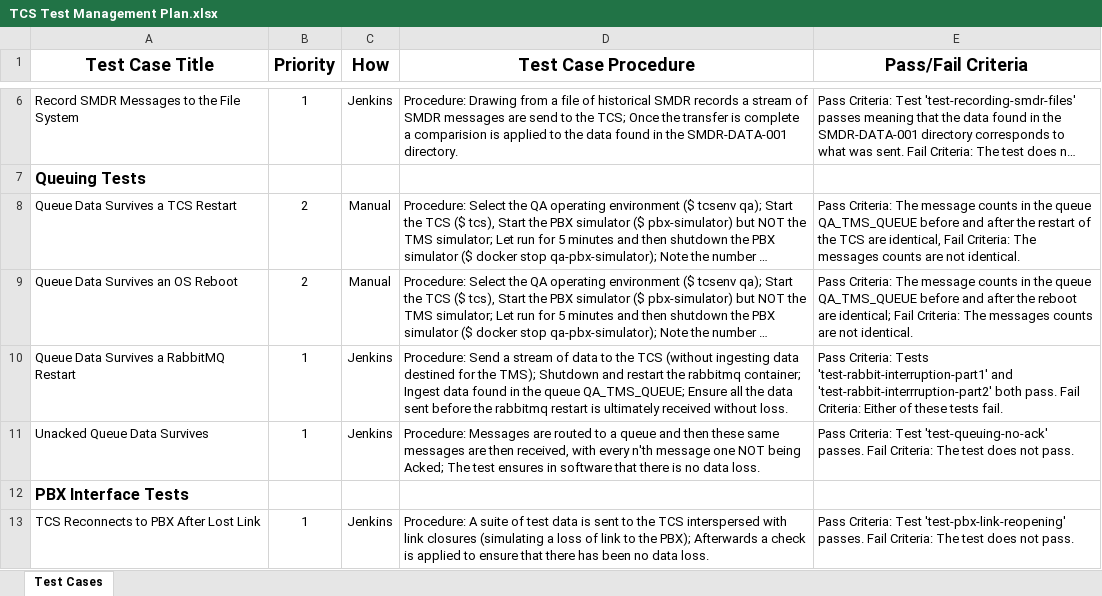
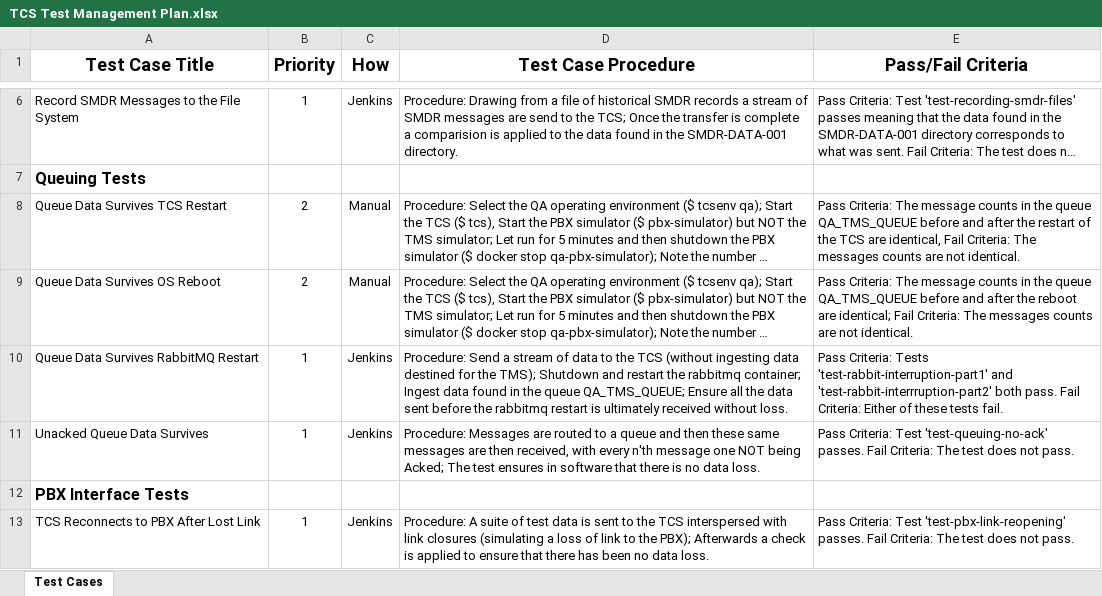
Before and after one commit to ccbcadmin/telephony-capture-service, an Excel workbook: docs/TCS Test Management Plan.xlsx, sheet Test Cases, drawn as a sheet; only a part is shown, gaps mark what is left out; long unchanged cells end in …; values as stored, in another font and other column widths than the file's, no borders; the diff names each change by its address in the sheet, - before the commit and + after, or states it on an @@ line.

```diff
--- a/docs/TCS Test Management Plan.xlsx (sheet Test Cases)
+++ b/docs/TCS Test Management Plan.xlsx (sheet Test Cases)
-A8 (Test Case Title): Queue Data Survives a TCS Restart
+A8 (Test Case Title): Queue Data Survives TCS Restart
-A9 (Test Case Title): Queue Data Survives an OS Reboot
+A9 (Test Case Title): Queue Data Survives OS Reboot
-A10 (Test Case Title): Queue Data Survives a RabbitMQ Restart
+A10 (Test Case Title): Queue Data Survives RabbitMQ Restart
```
